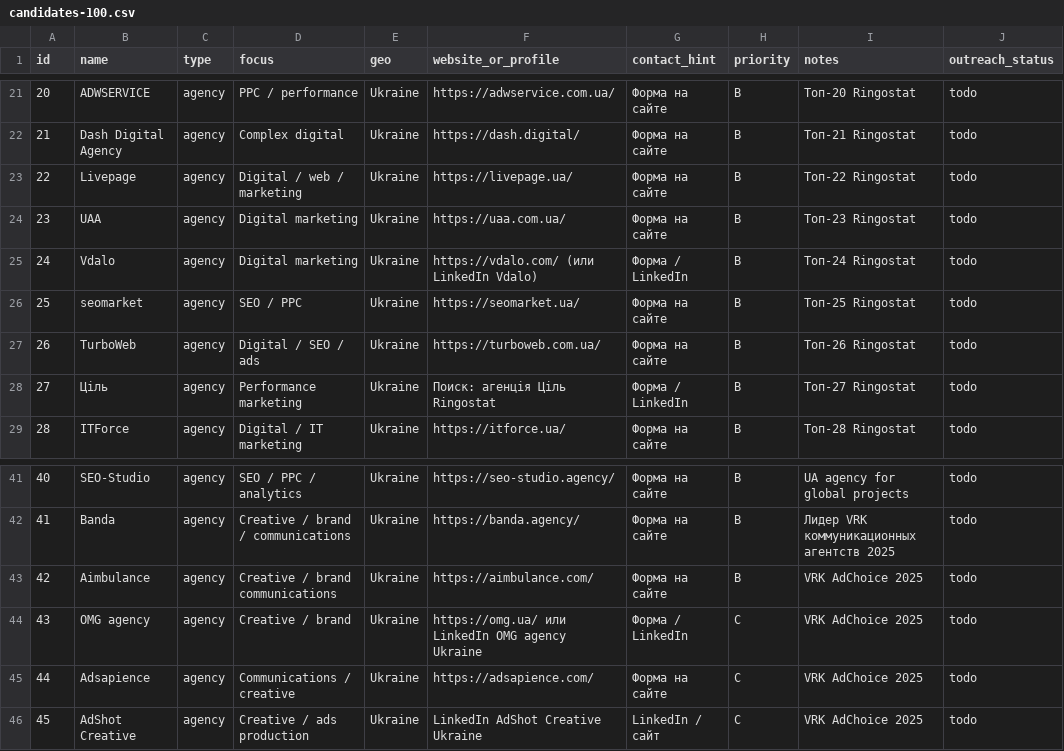
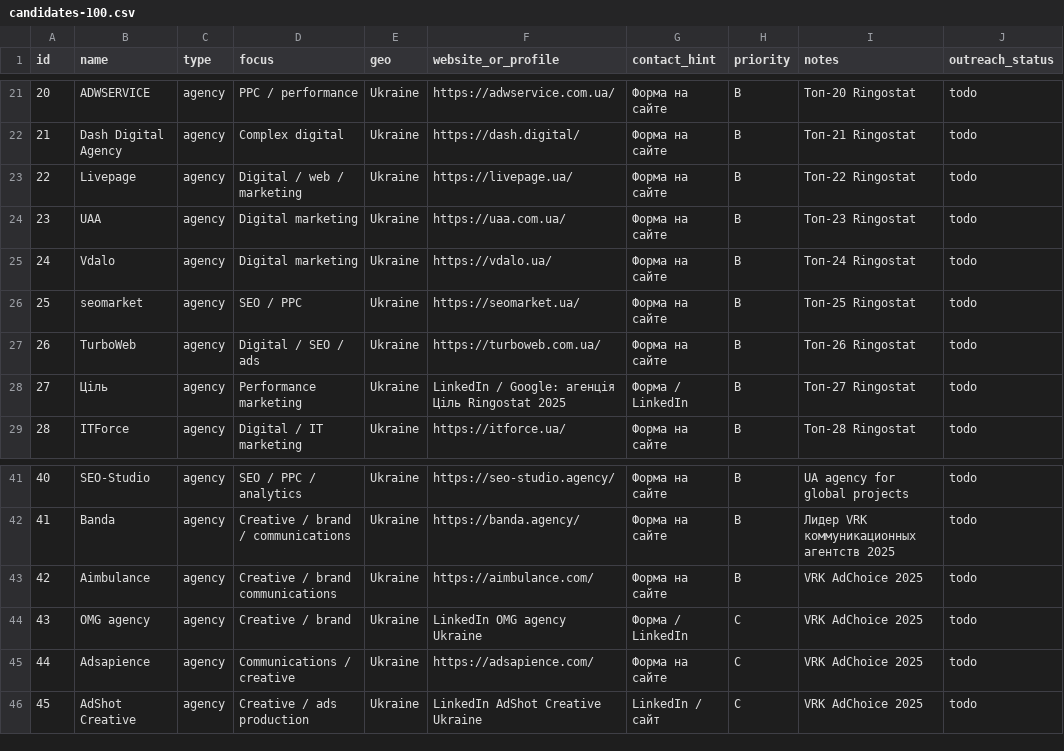
Before and after one commit to german228g/Reposi, a CSV file: crm-advertisers-ua/candidates-100.csv, drawn as a sheet; only a part is shown, gaps mark what is left out.

```diff
--- a/crm-advertisers-ua/candidates-100.csv
+++ b/crm-advertisers-ua/candidates-100.csv
@@ -24,6 +24,6 @@ id,name,type,focus,geo,website_or_profile,contact_hint,priority,notes,outreach_s
 23,UAA,agency,Digital marketing,Ukraine,https://uaa.com.ua/,Форма на сайте,B,Топ-23 Ringostat,todo
-24,Vdalo,agency,Digital marketing,Ukraine,https://vdalo.com/ (или LinkedIn Vdalo),Форма / LinkedIn,B,Топ-24 Ringostat,todo
+24,Vdalo,agency,Digital marketing,Ukraine,https://vdalo.ua/,Форма на сайте,B,Топ-24 Ringostat,todo
 25,seomarket,agency,SEO / PPC,Ukraine,https://seomarket.ua/,Форма на сайте,B,Топ-25 Ringostat,todo
 26,TurboWeb,agency,Digital / SEO / ads,Ukraine,https://turboweb.com.ua/,Форма на сайте,B,Топ-26 Ringostat,todo
-27,Ціль,agency,Performance marketing,Ukraine,Поиск: агенція Ціль Ringostat,Форма / LinkedIn,B,Топ-27 Ringostat,todo
+27,Ціль,agency,Performance marketing,Ukraine,LinkedIn / Google: агенція Ціль Ringostat 2025,Форма / LinkedIn,B,Топ-27 Ringostat,todo
 28,ITForce,agency,Digital / IT marketing,Ukraine,https://itforce.ua/,Форма на сайте,B,Топ-28 Ringostat,todo
@@ -43,3 +43,3 @@ id,name,type,focus,geo,website_or_profile,contact_hint,priority,notes,outreach_s
 42,Aimbulance,agency,Creative / brand communications,Ukraine,https://aimbulance.com/,Форма на сайте,B,VRK AdChoice 2025,todo
-43,OMG agency,agency,Creative / brand,Ukraine,https://omg.ua/ или LinkedIn OMG agency Ukraine,Форма / LinkedIn,C,VRK AdChoice 2025,todo
+43,OMG agency,agency,Creative / brand,Ukraine,LinkedIn OMG agency Ukraine,Форма / LinkedIn,C,VRK AdChoice 2025,todo
 44,Adsapience,agency,Communications / creative,Ukraine,https://adsapience.com/,Форма на сайте,C,VRK AdChoice 2025,todo
```
